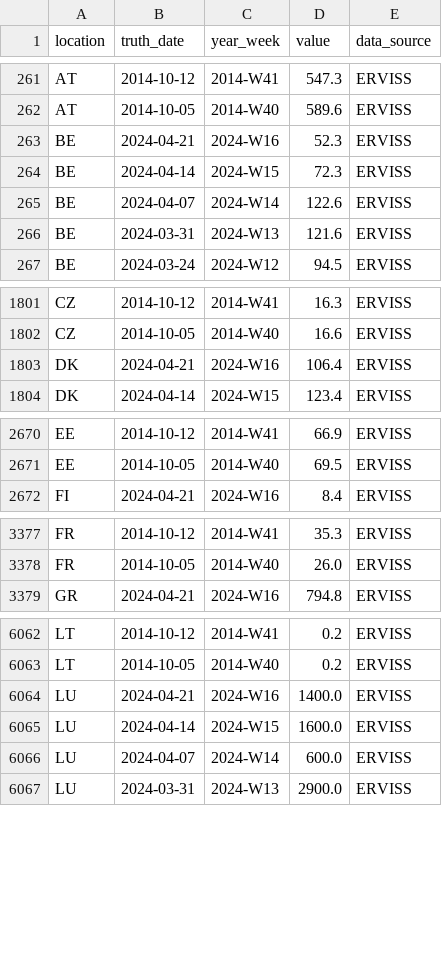
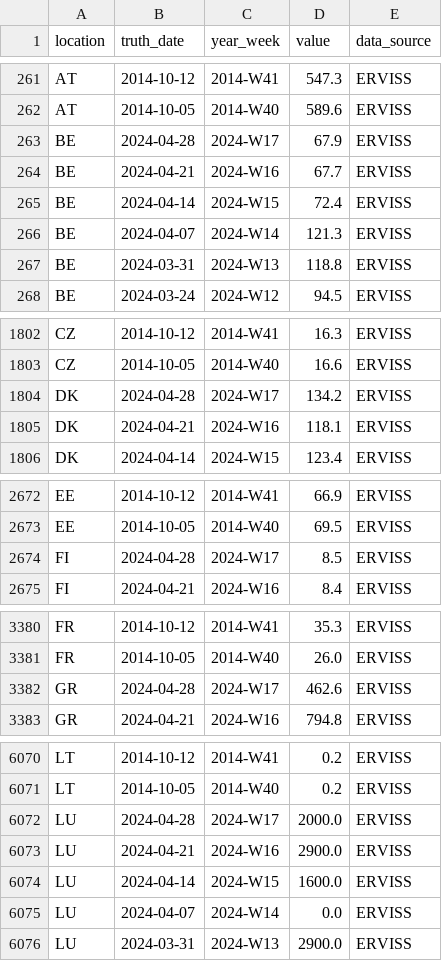
Before and after one commit to european-modelling-hubs/flu-forecast-hub, a CSV file: target-data/latest-ILI_incidence.csv, drawn as a sheet; only a part is shown, gaps mark what is left out; the diff covers the shown part only.

```diff
--- a/target-data/latest-ILI_incidence.csv
+++ b/target-data/latest-ILI_incidence.csv
@@ -262,6 +262,7 @@ AT,2014-10-12,2014-W41,547.3,ERVISS
 AT,2014-10-05,2014-W40,589.6,ERVISS
-BE,2024-04-21,2024-W16,52.3,ERVISS
-BE,2024-04-14,2024-W15,72.3,ERVISS
-BE,2024-04-07,2024-W14,122.6,ERVISS
-BE,2024-03-31,2024-W13,121.6,ERVISS
+BE,2024-04-28,2024-W17,67.9,ERVISS
+BE,2024-04-21,2024-W16,67.7,ERVISS
+BE,2024-04-14,2024-W15,72.4,ERVISS
+BE,2024-04-07,2024-W14,121.3,ERVISS
+BE,2024-03-31,2024-W13,118.8,ERVISS
 BE,2024-03-24,2024-W12,94.5,ERVISS
@@ -1802,3 +1803,4 @@ CZ,2014-10-12,2014-W41,16.3,ERVISS
 CZ,2014-10-05,2014-W40,16.6,ERVISS
-DK,2024-04-21,2024-W16,106.4,ERVISS
+DK,2024-04-28,2024-W17,134.2,ERVISS
+DK,2024-04-21,2024-W16,118.1,ERVISS
 DK,2024-04-14,2024-W15,123.4,ERVISS
@@ -2671,2 +2673,3 @@ EE,2014-10-12,2014-W41,66.9,ERVISS
 EE,2014-10-05,2014-W40,69.5,ERVISS
+FI,2024-04-28,2024-W17,8.5,ERVISS
 FI,2024-04-21,2024-W16,8.4,ERVISS
@@ -3378,2 +3381,3 @@ FR,2014-10-12,2014-W41,35.3,ERVISS
 FR,2014-10-05,2014-W40,26.0,ERVISS
+GR,2024-04-28,2024-W17,462.6,ERVISS
 GR,2024-04-21,2024-W16,794.8,ERVISS
@@ -6063,5 +6071,6 @@ LT,2014-10-12,2014-W41,0.2,ERVISS
 LT,2014-10-05,2014-W40,0.2,ERVISS
-LU,2024-04-21,2024-W16,1400.0,ERVISS
+LU,2024-04-28,2024-W17,2000.0,ERVISS
+LU,2024-04-21,2024-W16,2900.0,ERVISS
 LU,2024-04-14,2024-W15,1600.0,ERVISS
-LU,2024-04-07,2024-W14,600.0,ERVISS
+LU,2024-04-07,2024-W14,0.0,ERVISS
 LU,2024-03-31,2024-W13,2900.0,ERVISS
```
Also changed, not shown: 13 added rows and 18 edited cells elsewhere in this file.
